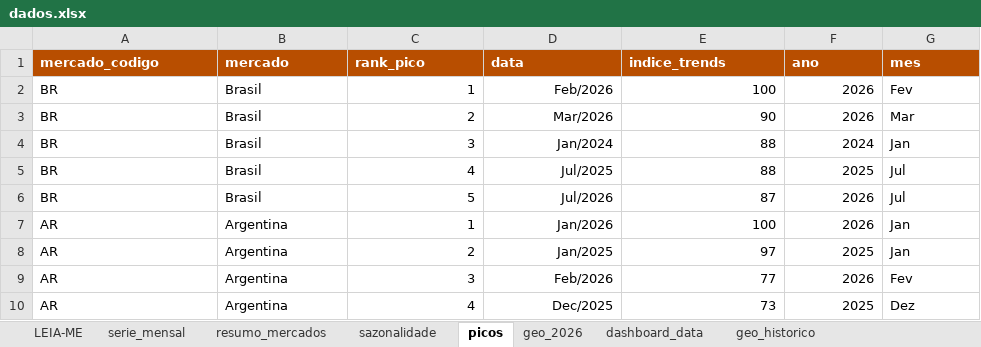
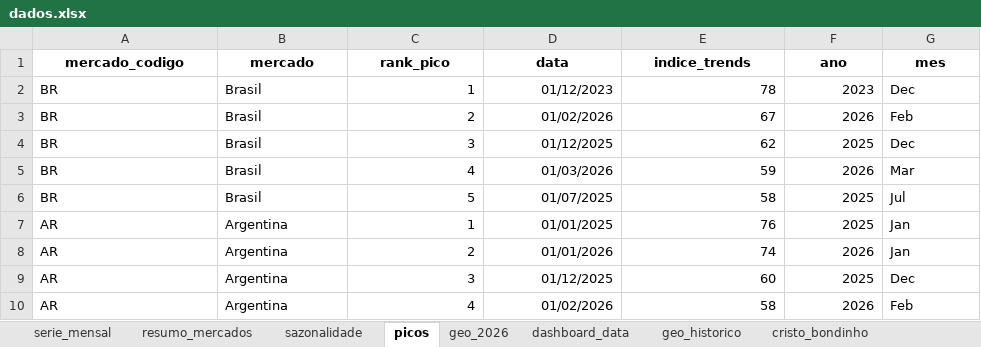
Before and after one commit to emillyvianabr/bondinho-google-trends, an Excel workbook: data/dados.xlsx, sheet picos, drawn as a sheet; only a part is shown; values as stored, in another font and other column widths than the file's, no borders; table styles not drawn; the diff covers the shown part only; the diff names each change by its address in the sheet, - before the commit and + after, or states it on an @@ line.

```diff
--- a/data/dados.xlsx (sheet picos)
+++ b/data/dados.xlsx (sheet picos)
-sheet tab: LEIA-ME
+sheet tab: cristo_bondinho
@@ A1:G1 fill: #B84E00 → none, text colour: #FFFFFF → black, alignment: left → center @@
-D2 (data): Feb/2026
+D2 (data): 01/12/2023
-E2 (indice_trends): 100
+E2 (indice_trends): 78
-F2 (ano): 2026
+F2 (ano): 2023
-G2 (mes): Fev
+G2 (mes): Dec
-D3 (data): Mar/2026
+D3 (data): 01/02/2026
-E3 (indice_trends): 90
+E3 (indice_trends): 67
-G3 (mes): Mar
+G3 (mes): Feb
-D4 (data): Jan/2024
+D4 (data): 01/12/2025
-E4 (indice_trends): 88
+E4 (indice_trends): 62
-F4 (ano): 2024
+F4 (ano): 2025
-G4 (mes): Jan
+G4 (mes): Dec
-D5 (data): Jul/2025
+D5 (data): 01/03/2026
-E5 (indice_trends): 88
+E5 (indice_trends): 59
-F5 (ano): 2025
+F5 (ano): 2026
-G5 (mes): Jul
+G5 (mes): Mar
-D6 (data): Jul/2026
+D6 (data): 01/07/2025
-E6 (indice_trends): 87
+E6 (indice_trends): 58
-F6:F7 (ano): 2026
+F6:F7 (ano): 2025
-D7 (data): Jan/2026
+D7 (data): 01/01/2025
-E7 (indice_trends): 100
+E7 (indice_trends): 76
-D8 (data): Jan/2025
+D8 (data): 01/01/2026
-E8 (indice_trends): 97
+E8 (indice_trends): 74
-F8 (ano): 2025
+F8 (ano): 2026
-D9 (data): Feb/2026
+D9 (data): 01/12/2025
-E9 (indice_trends): 77
+E9 (indice_trends): 60
-F9 (ano): 2026
+F9 (ano): 2025
-G9 (mes): Fev
+G9 (mes): Dec
-D10 (data): Dec/2025
+D10 (data): 01/02/2026
-E10 (indice_trends): 73
+E10 (indice_trends): 58
-F10 (ano): 2025
+F10 (ano): 2026
-G10 (mes): Dez
+G10 (mes): Feb
```
Also changed, not shown: 100 edited cells elsewhere in this sheet, sheet serie_mensal, sheet geo_historico, sheet geo_2026, sheet sazonalidade, sheet resumo_mercados, sheet dashboard_data, formulas that keep their value, charts or pictures, downloads/dados.xlsx, 2 other files.
